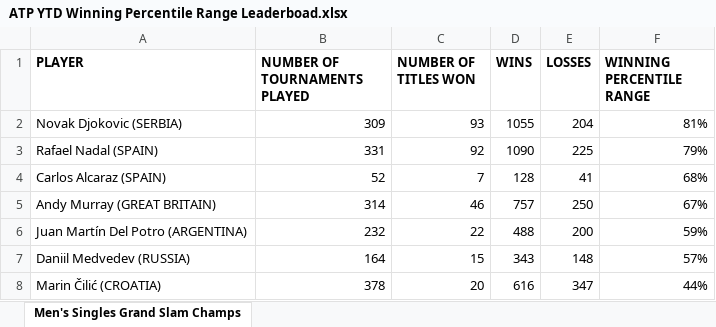
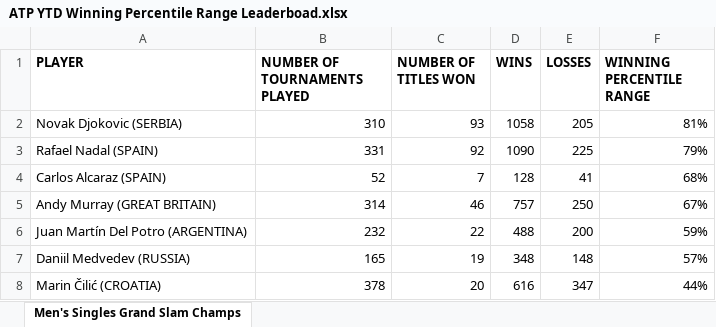
Before and after one commit to soumyavajjhala/soumyavajjhala.github.io, an Excel workbook: Tennis/ATP Tour/ATP YTD Winning Percentile Range Leaderboad.xlsx, sheet Men's Singles Grand Slam Champs, drawn as a sheet; values as stored, in another font and other column widths than the file's, no borders; conditional formats not drawn; the diff names each change by its address in the sheet, - before the commit and + after, or states it on an @@ line.

```diff
--- a/Tennis/ATP Tour/ATP YTD Winning Percentile Range Leaderboad.xlsx (sheet Men's Singles Grand Slam Champs)
+++ b/Tennis/ATP Tour/ATP YTD Winning Percentile Range Leaderboad.xlsx (sheet Men's Singles Grand Slam Champs)
-B2 (NUMBER OF TOURNAMENTS PLAYED): 309
+B2 (NUMBER OF TOURNAMENTS PLAYED): 310
-D2 (WINS): 1055
+D2 (WINS): 1058
-E2 (LOSSES): 204
+E2 (LOSSES): 205
-B7 (NUMBER OF TOURNAMENTS PLAYED): 164
+B7 (NUMBER OF TOURNAMENTS PLAYED): 165
-C7 (NUMBER OF TITLES WON): 15
+C7 (NUMBER OF TITLES WON): 19
-D7 (WINS): 343
+D7 (WINS): 348
```
Also changed, not shown: Tennis/ATP Tour/Carlos Alcaraz.xlsx, Tennis/ATP Tour/Daniil Medvedev.xlsx, 4 other files.
